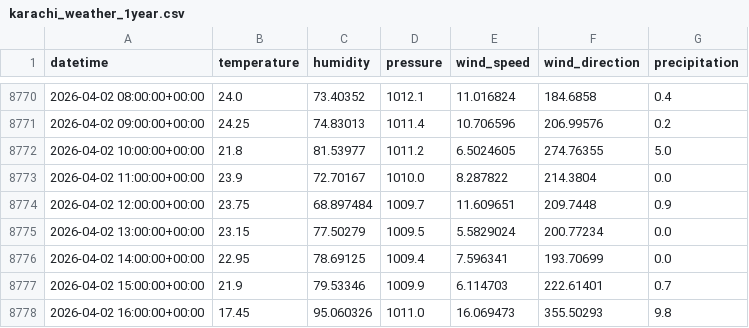
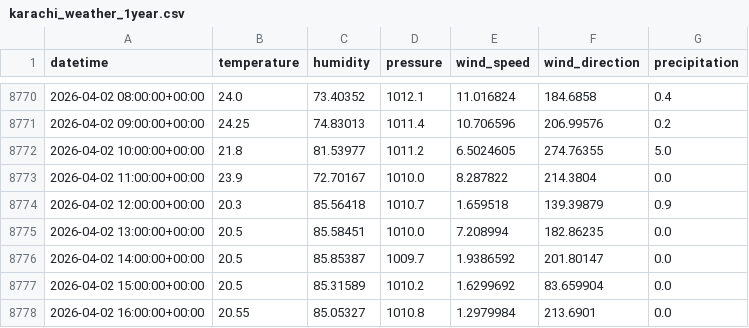
Before and after one commit to AhsanAli-exe/10Pearls-Aqi-Prediction, a CSV file: aqi_prediction_project/data/karachi_weather_1year.csv, drawn as a sheet; only a part is shown, gaps mark what is left out; the diff covers the shown part only.

```diff
--- a/aqi_prediction_project/data/karachi_weather_1year.csv
+++ b/aqi_prediction_project/data/karachi_weather_1year.csv
@@ -8773,6 +8773,6 @@ datetime,temperature,humidity,pressure,wind_speed,wind_direction,precipitation
 2026-04-02 11:00:00+00:00,23.9,72.70167,1010.0,8.287822,214.3804,0.0
-2026-04-02 12:00:00+00:00,23.75,68.897484,1009.7,11.609651,209.7448,0.9
-2026-04-02 13:00:00+00:00,23.15,77.50279,1009.5,5.5829024,200.77234,0.0
-2026-04-02 14:00:00+00:00,22.95,78.69125,1009.4,7.596341,193.70699,0.0
-2026-04-02 15:00:00+00:00,21.9,79.53346,1009.9,6.114703,222.61401,0.7
-2026-04-02 16:00:00+00:00,17.45,95.060326,1011.0,16.069473,355.50293,9.8
+2026-04-02 12:00:00+00:00,20.3,85.56418,1010.7,1.659518,139.39879,0.9
+2026-04-02 13:00:00+00:00,20.5,85.58451,1010.0,7.208994,182.86235,0.0
+2026-04-02 14:00:00+00:00,20.5,85.85387,1009.7,1.9386592,201.80147,0.0
+2026-04-02 15:00:00+00:00,20.5,85.31589,1010.2,1.6299692,83.659904,0.0
+2026-04-02 16:00:00+00:00,20.55,85.05327,1010.8,1.2979984,213.6901,0.0
```
Also changed, not shown: 36 edited cells elsewhere in this file, aqi_prediction_project/data/karachi_air_quality_1year.csv.
